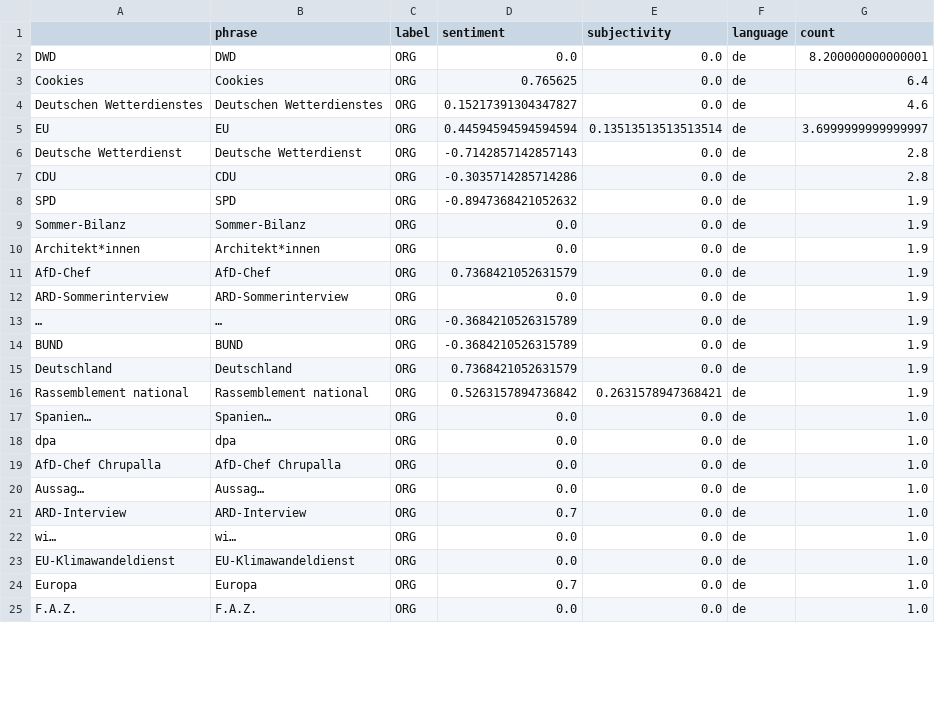
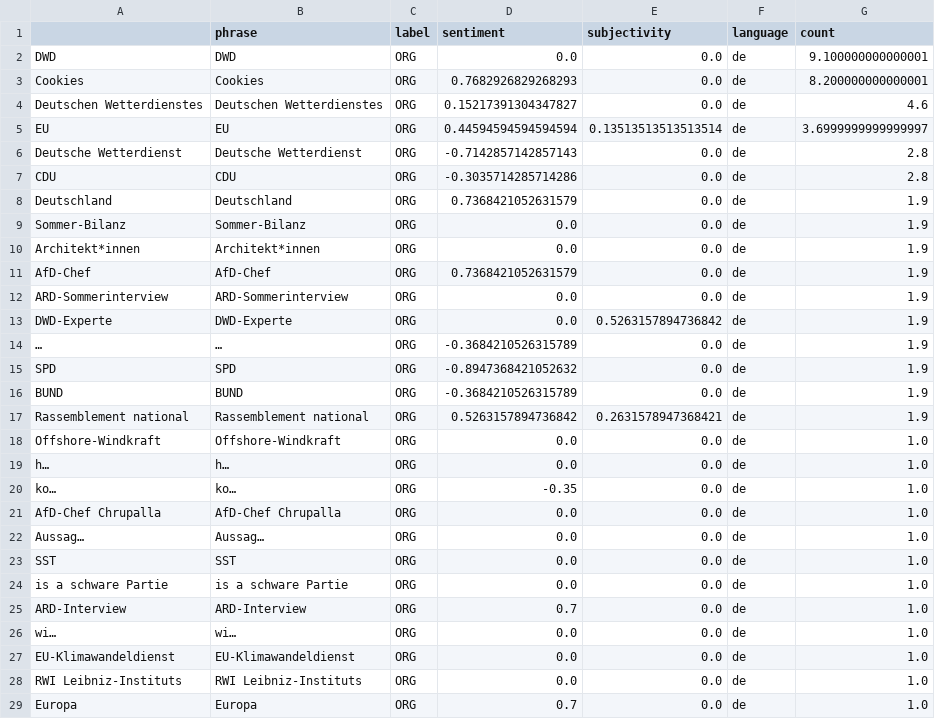
Before and after one commit to claba-news/climateIsComing, a CSV file: csv/sentiments_organizations.csv, drawn as a sheet; only a part is shown; the shorter side is filled out with more unchanged rows; the diff covers the shown part only.

```diff
--- a/csv/sentiments_organizations.csv
+++ b/csv/sentiments_organizations.csv
@@ -1,4 +1,4 @@
 ,phrase,label,sentiment,subjectivity,language,count
-DWD,DWD,ORG,0.0,0.0,de,8.200000000000001
-Cookies,Cookies,ORG,0.765625,0.0,de,6.4
+DWD,DWD,ORG,0.0,0.0,de,9.100000000000001
+Cookies,Cookies,ORG,0.7682926829268293,0.0,de,8.200000000000001
 Deutschen Wetterdienstes,Deutschen Wetterdienstes,ORG,0.15217391304347827,0.0,de,4.6
@@ -7,3 +7,3 @@ Deutsche Wetterdienst,Deutsche Wetterdienst,ORG,-0.7142857142857143,0.0,de,2.8
 CDU,CDU,ORG,-0.3035714285714286,0.0,de,2.8
-SPD,SPD,ORG,-0.8947368421052632,0.0,de,1.9
+Deutschland,Deutschland,ORG,0.7368421052631579,0.0,de,1.9
 Sommer-Bilanz,Sommer-Bilanz,ORG,0.0,0.0,de,1.9
@@ -12,10 +12,14 @@ AfD-Chef,AfD-Chef,ORG,0.7368421052631579,0.0,de,1.9
 ARD-Sommerinterview,ARD-Sommerinterview,ORG,0.0,0.0,de,1.9
+DWD-Experte,DWD-Experte,ORG,0.0,0.5263157894736842,de,1.9
 …,…,ORG,-0.3684210526315789,0.0,de,1.9
+SPD,SPD,ORG,-0.8947368421052632,0.0,de,1.9
 BUND,BUND,ORG,-0.3684210526315789,0.0,de,1.9
-Deutschland,Deutschland,ORG,0.7368421052631579,0.0,de,1.9
 Rassemblement national,Rassemblement national,ORG,0.5263157894736842,0.2631578947368421,de,1.9
-Spanien…,Spanien…,ORG,0.0,0.0,de,1.0
-dpa,dpa,ORG,0.0,0.0,de,1.0
+Offshore-Windkraft,Offshore-Windkraft,ORG,0.0,0.0,de,1.0
+h…,h…,ORG,0.0,0.0,de,1.0
+ko…,ko…,ORG,-0.35,0.0,de,1.0
 AfD-Chef Chrupalla,AfD-Chef Chrupalla,ORG,0.0,0.0,de,1.0
 Aussag…,Aussag…,ORG,0.0,0.0,de,1.0
+SST,SST,ORG,0.0,0.0,de,1.0
+is a schware Partie,is a schware Partie,ORG,0.0,0.0,de,1.0
 ARD-Interview,ARD-Interview,ORG,0.7,0.0,de,1.0
@@ -23,2 +27,3 @@ wi…,wi…,ORG,0.0,0.0,de,1.0
 EU-Klimawandeldienst,EU-Klimawandeldienst,ORG,0.0,0.0,de,1.0
+RWI Leibniz-Instituts,RWI Leibniz-Instituts,ORG,0.0,0.0,de,1.0
 Europa,Europa,ORG,0.7,0.0,de,1.0
```
Also changed, not shown: 5 added rows, 5 moved rows and 8 edited cells elsewhere in this file, csv/sentiments_days.csv, csv/sentiments_locations.csv, 7 other files.
